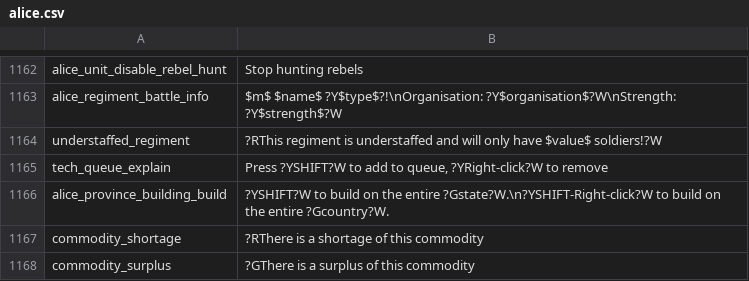
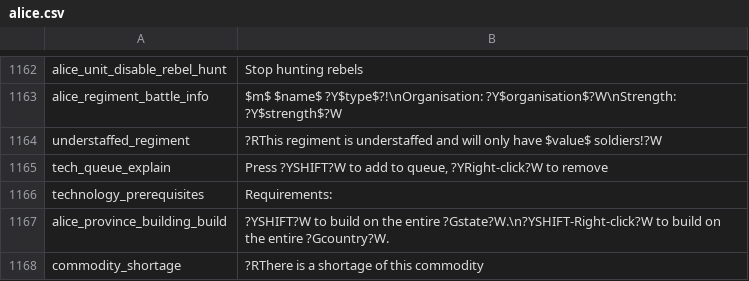
Before and after one commit to schombert/Project-Alice, a CSV file: assets/localisation/en-US/alice.csv, drawn as a sheet; only a part is shown, gaps mark what is left out; the shorter side is filled out with more unchanged rows.

```diff
--- a/assets/localisation/en-US/alice.csv
+++ b/assets/localisation/en-US/alice.csv
@@ -1165,2 +1165,3 @@ understaffed_regiment;?RThis regiment is understaffed and will only have $value$
 tech_queue_explain;Press ?YSHIFT?W to add to queue, ?YRight-click?W to remove
+technology_prerequisites;Requirements:
 alice_province_building_build;?YSHIFT?W to build on the entire ?Gstate?W.\n?YSHIFT-Right-click?W to build on the entire ?Gcountry?W.
```
Also changed, not shown: assets/localisation/ru-RU/alice.csv, 3 other files.
